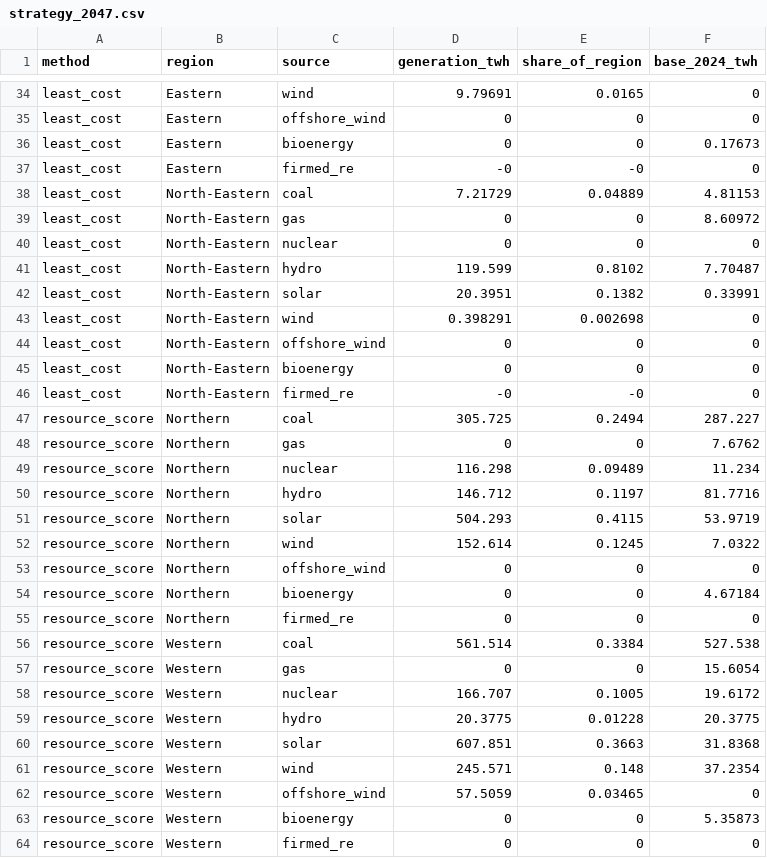
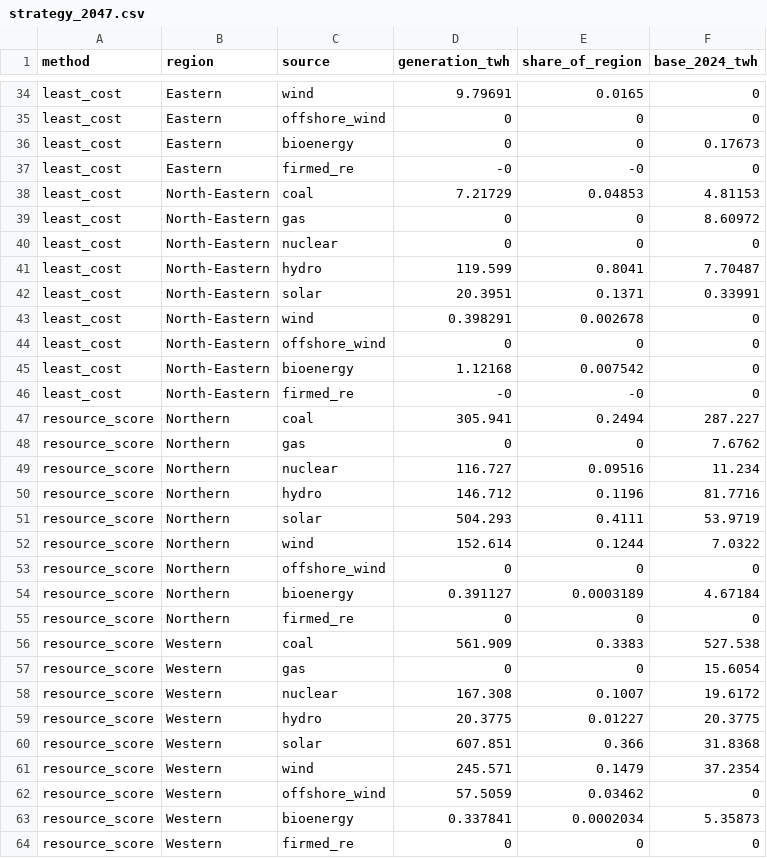
Before and after one commit to Tathagata-Ghosh-Developer/innothon-2026-india-energy-2047, a CSV file: docs/beamer/data/strategy_2047.csv, drawn as a sheet; only a part is shown, gaps mark what is left out; the diff covers the shown part only.

Commit message:
Sync docs, decks and screenshots with the organisers' ruling
- New decision D12: the six ruling points, what changed in code, what
  stayed the same, and the three follow-up questions sent on 16 Nov.
- Methodology, results, assumptions, data audit, team plan and README:
  regional split from challenge data, NPP/Zone region mapping, no
  captive layer, cross-country model as justification only, total-TWh
  headline, population consistency check, updated regional numbers.
- Results: base-plan regional marginal costs checked by re-solving with
  each region's requirement moved by 1 TWh.
- Decks: new backup slide on population paths against the dataset;
  midpoint slide, main and reader PDFs rebuilt; deck data refreshed.
- Dashboard screenshots regenerated.

```diff
--- a/docs/beamer/data/strategy_2047.csv
+++ b/docs/beamer/data/strategy_2047.csv
@@ -37,28 +37,28 @@ least_cost,Eastern,bioenergy,0,0,0.17673
 least_cost,Eastern,firmed_re,-0,-0,0
-least_cost,North-Eastern,coal,7.21729,0.04889,4.81153
+least_cost,North-Eastern,coal,7.21729,0.04853,4.81153
 least_cost,North-Eastern,gas,0,0,8.60972
 least_cost,North-Eastern,nuclear,0,0,0
-least_cost,North-Eastern,hydro,119.599,0.8102,7.70487
-least_cost,North-Eastern,solar,20.3951,0.1382,0.33991
-least_cost,North-Eastern,wind,0.398291,0.002698,0
+least_cost,North-Eastern,hydro,119.599,0.8041,7.70487
+least_cost,North-Eastern,solar,20.3951,0.1371,0.33991
+least_cost,North-Eastern,wind,0.398291,0.002678,0
 least_cost,North-Eastern,offshore_wind,0,0,0
-least_cost,North-Eastern,bioenergy,0,0,0
+least_cost,North-Eastern,bioenergy,1.12168,0.007542,0
 least_cost,North-Eastern,firmed_re,-0,-0,0
-resource_score,Northern,coal,305.725,0.2494,287.227
+resource_score,Northern,coal,305.941,0.2494,287.227
 resource_score,Northern,gas,0,0,7.6762
-resource_score,Northern,nuclear,116.298,0.09489,11.234
-resource_score,Northern,hydro,146.712,0.1197,81.7716
-resource_score,Northern,solar,504.293,0.4115,53.9719
-resource_score,Northern,wind,152.614,0.1245,7.0322
+resource_score,Northern,nuclear,116.727,0.09516,11.234
+resource_score,Northern,hydro,146.712,0.1196,81.7716
+resource_score,Northern,solar,504.293,0.4111,53.9719
+resource_score,Northern,wind,152.614,0.1244,7.0322
 resource_score,Northern,offshore_wind,0,0,0
-resource_score,Northern,bioenergy,0,0,4.67184
+resource_score,Northern,bioenergy,0.391127,0.0003189,4.67184
 resource_score,Northern,firmed_re,0,0,0
-resource_score,Western,coal,561.514,0.3384,527.538
+resource_score,Western,coal,561.909,0.3383,527.538
 resource_score,Western,gas,0,0,15.6054
-resource_score,Western,nuclear,166.707,0.1005,19.6172
-resource_score,Western,hydro,20.3775,0.01228,20.3775
-resource_score,Western,solar,607.851,0.3663,31.8368
-resource_score,Western,wind,245.571,0.148,37.2354
-resource_score,Western,offshore_wind,57.5059,0.03465,0
-resource_score,Western,bioenergy,0,0,5.35873
+resource_score,Western,nuclear,167.308,0.1007,19.6172
+resource_score,Western,hydro,20.3775,0.01227,20.3775
+resource_score,Western,solar,607.851,0.366,31.8368
+resource_score,Western,wind,245.571,0.1479,37.2354
+resource_score,Western,offshore_wind,57.5059,0.03462,0
+resource_score,Western,bioenergy,0.337841,0.0002034,5.35873
 resource_score,Western,firmed_re,0,0,0
```
Also changed, not shown: 38 edited cells elsewhere in this file, docs/beamer/data/core_comparison.csv, docs/beamer/data/forecast_national_regional.csv, 34 other files.
